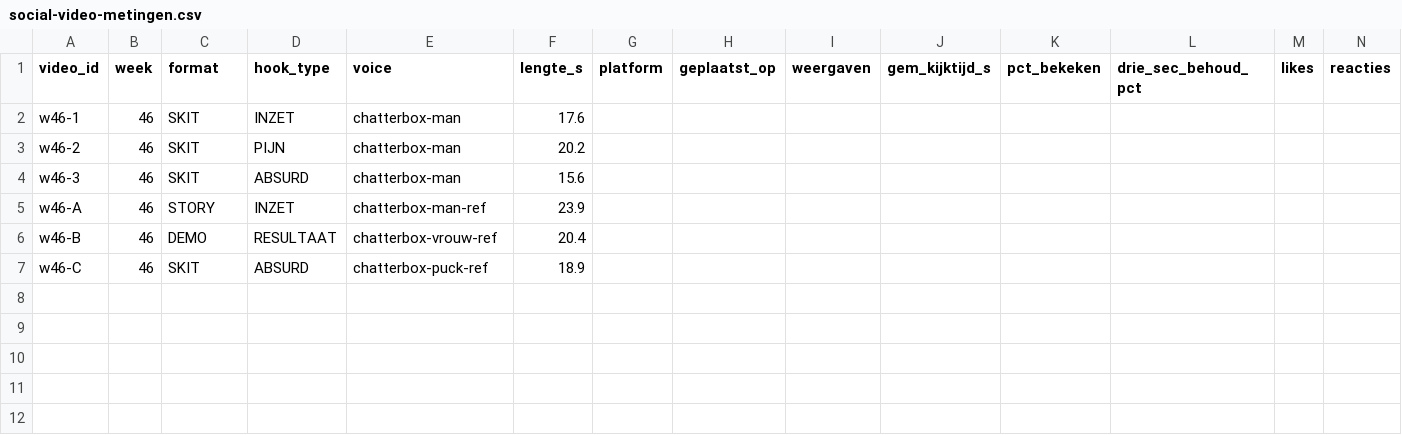
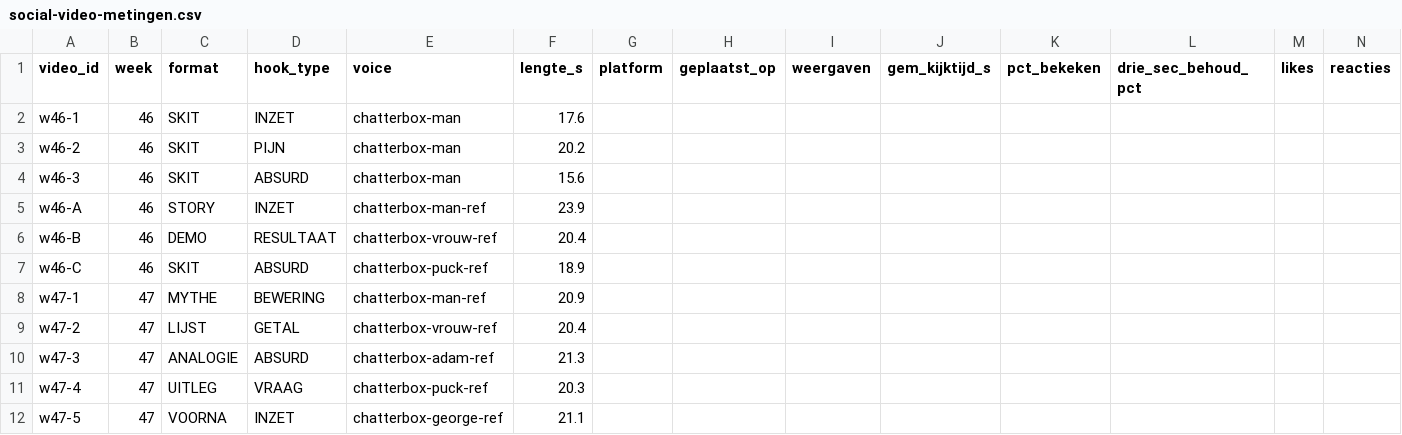
Before and after one commit to danieldk04/omnivaleur, a CSV file: docs/social-video-metingen.csv, drawn as a sheet; only a part is shown; rows hold the shown columns only; the diff names each change by its address in the sheet, - before the commit and + after, or states it on an @@ line.

```diff
--- a/docs/social-video-metingen.csv
+++ b/docs/social-video-metingen.csv
+row 8: w47-1 | 47 | MYTHE | BEWERING | chatterbox-man-ref | 20.9
+row 9: w47-2 | 47 | LIJST | GETAL | chatterbox-vrouw-ref | 20.4
+row 10: w47-3 | 47 | ANALOGIE | ABSURD | chatterbox-adam-ref | 21.3
+row 11: w47-4 | 47 | UITLEG | VRAAG | chatterbox-puck-ref | 20.3
+row 12: w47-5 | 47 | VOORNA | INZET | chatterbox-george-ref | 21.1
```
Also changed, not shown: 3 other files.
